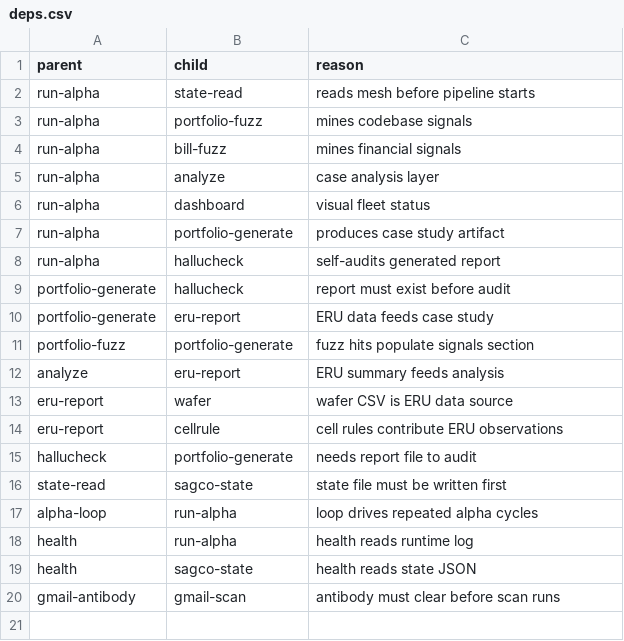
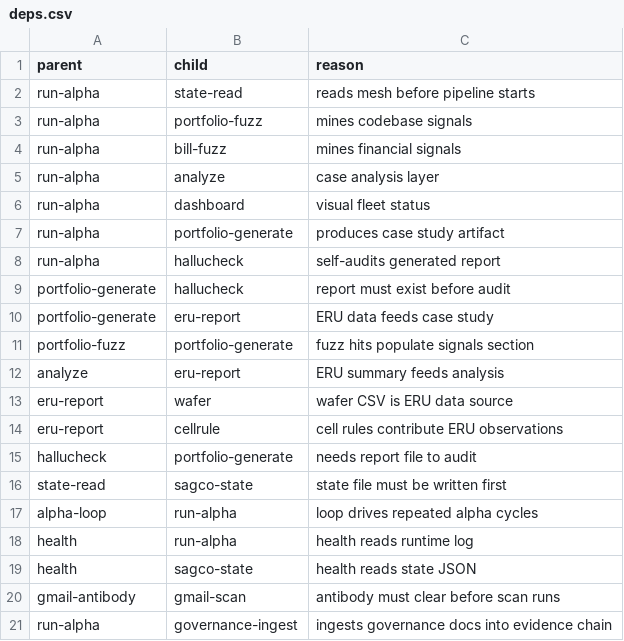
Before and after one commit to Me10101-01/Sovereignty-Architecture-Elevator-Pitch-, a CSV file: sagco_ish/deps/data/deps.csv, drawn as a sheet; the diff names each change by its address in the sheet, - before the commit and + after, or states it on an @@ line.

```diff
--- a/sagco_ish/deps/data/deps.csv
+++ b/sagco_ish/deps/data/deps.csv
+row 21: run-alpha | governance-ingest | ingests governance docs into evidence chain
```
Also changed, not shown: sagco_ish/registry/logs/command_registry.csv, sagco_ish/shared_state/logs/state_updates.csv, 4 other files.
